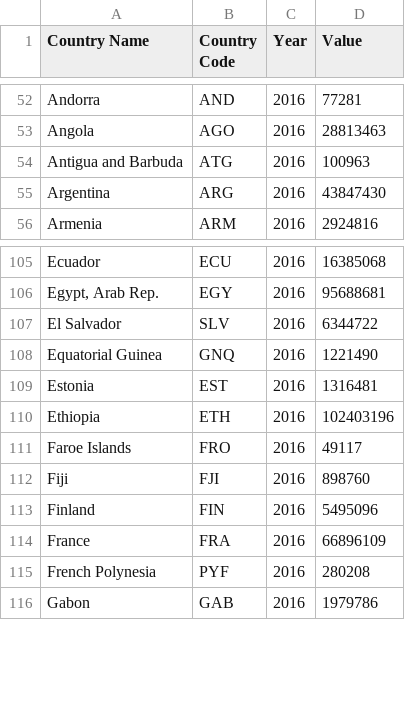
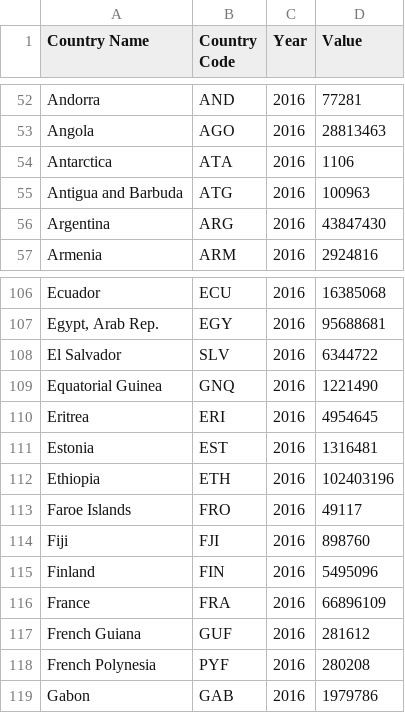
Before and after one commit to Jkatzeff/Datalitics, a CSV file: app/world/population_parsed.csv, drawn as a sheet; only a part is shown, gaps mark what is left out.

Commit message:
Added some missing population data to csv

```diff
--- a/app/world/population_parsed.csv
+++ b/app/world/population_parsed.csv
@@ -53,2 +53,3 @@ Andorra,AND,2016,77281
 Angola,AGO,2016,28813463
+Antarctica,ATA,2016,1106
 Antigua and Barbuda,ATG,2016,100963
@@ -108,2 +109,3 @@ El Salvador,SLV,2016,6344722
 Equatorial Guinea,GNQ,2016,1221490
+Eritrea,ERI,2016,4954645
 Estonia,EST,2016,1316481
@@ -114,2 +116,3 @@ Finland,FIN,2016,5495096
 France,FRA,2016,66896109
+French Guiana,GUF,2016,281612
 French Polynesia,PYF,2016,280208
```
Also changed, not shown: 1 other file.
